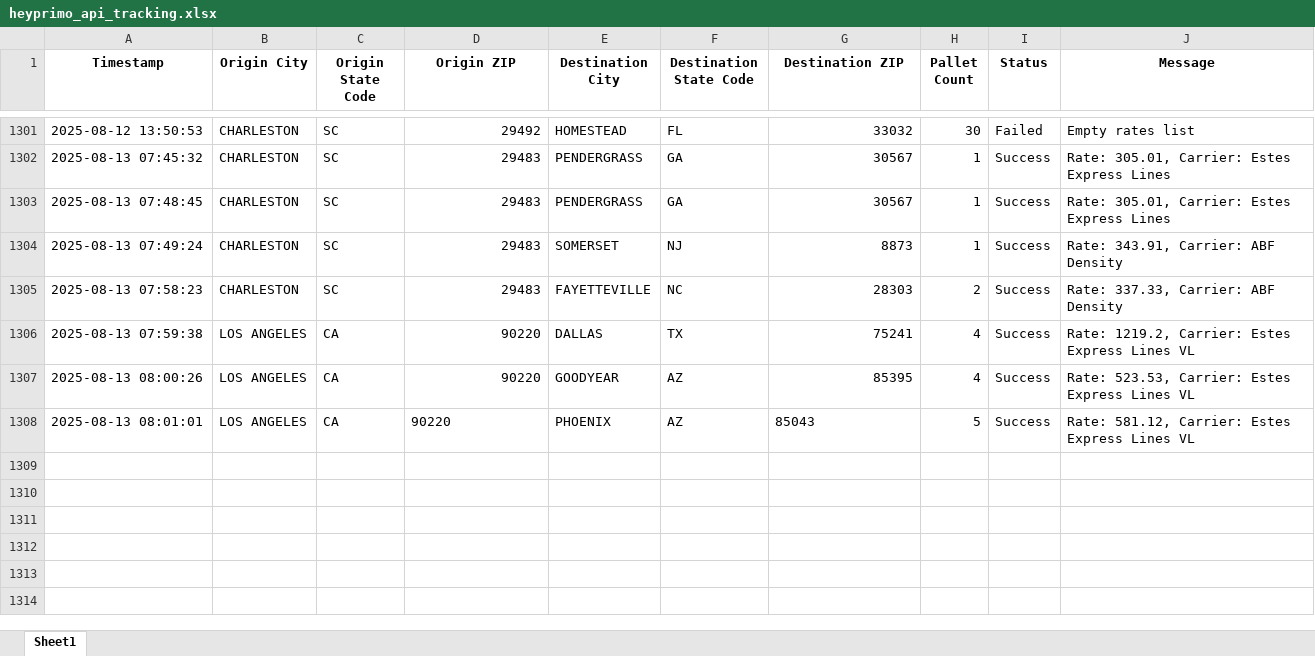
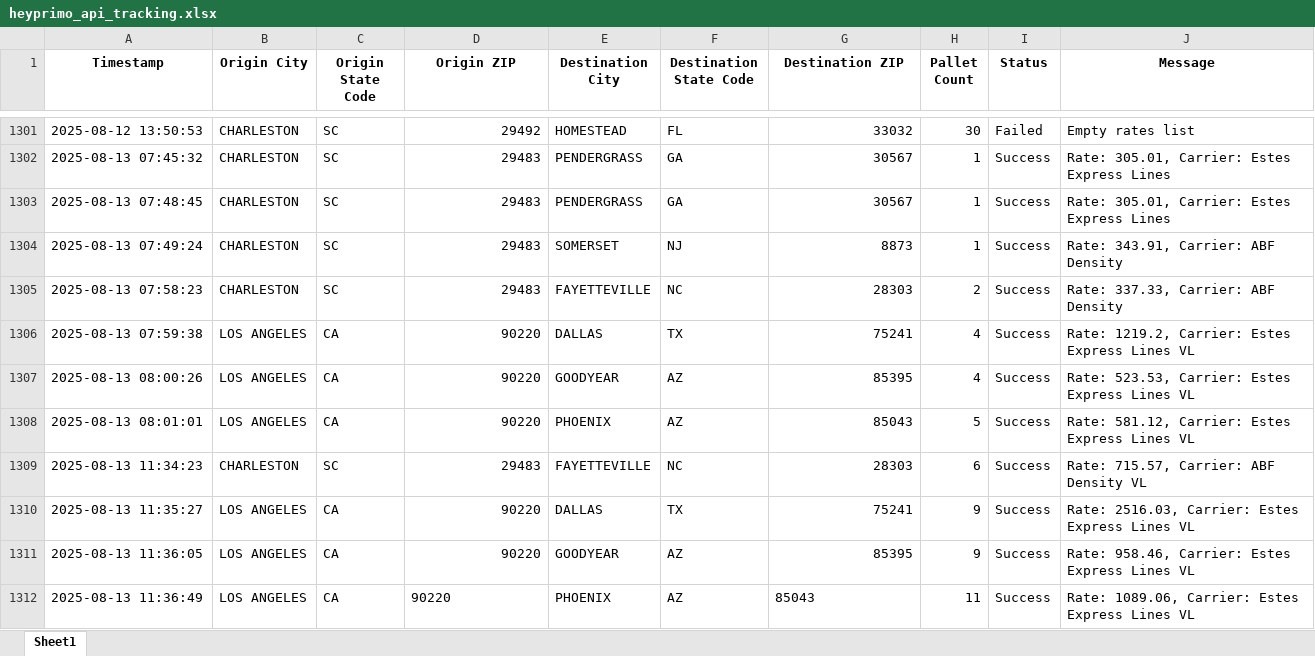
Before and after one commit to Ayyanagouda006/FBA-Pricing-Tool, an Excel workbook: Logs/heyprimo_api_tracking.xlsx, sheet Sheet1, drawn as a sheet; only a part is shown, gaps mark what is left out; values as stored, in another font and other column widths than the file's, no borders; the diff names each change by its address in the sheet, - before the commit and + after, or states it on an @@ line.

```diff
--- a/Logs/heyprimo_api_tracking.xlsx (sheet Sheet1)
+++ b/Logs/heyprimo_api_tracking.xlsx (sheet Sheet1)
-D1308 alignment: left
+D1308 alignment: right
-G1308 alignment: left
+G1308 alignment: right
+row 1309: 2025-08-13 11:34:23 | CHARLESTON | SC | 29483 | FAYETTEVILLE | NC | 28303 | 6 | Success | Rate: 715.57, Carrier: ABF Density VL
+row 1310: 2025-08-13 11:35:27 | LOS ANGELES | CA | 90220 | DALLAS | TX | 75241 | 9 | Success | Rate: 2516.03, Carrier: Estes Express Lines VL
+row 1311: 2025-08-13 11:36:05 | LOS ANGELES | CA | 90220 | GOODYEAR | AZ | 85395 | 9 | Success | Rate: 958.46, Carrier: Estes Express Lines VL
+row 1312: 2025-08-13 11:36:49 | LOS ANGELES | CA | 90220 | PHOENIX | AZ | 85043 | 11 | Success | Rate: 1089.06, Carrier: Estes Express Lines VL
```
Also changed, not shown: Logs/bookings_log.xlsx, Logs/exfreight_api_log.xlsx, 8 other files.
